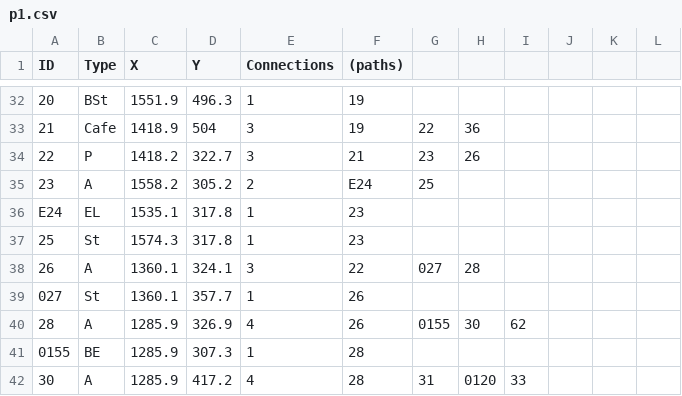
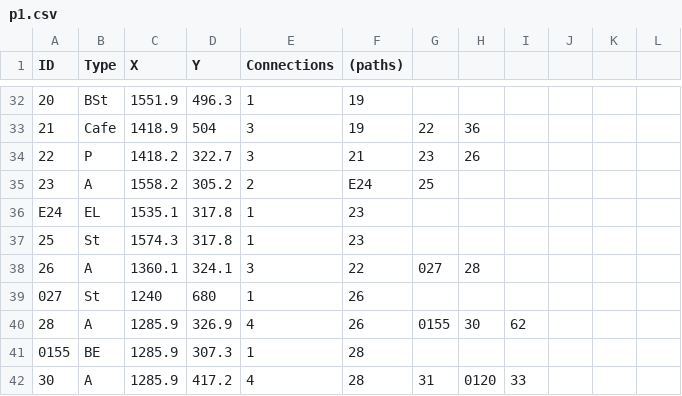
Before and after one commit to NCHS-Software-Engineering/hallway2026, a CSV file: client/public/p1.csv, drawn as a sheet; only a part is shown, gaps mark what is left out.

```diff
--- a/client/public/p1.csv
+++ b/client/public/p1.csv
@@ -38,3 +38,3 @@ E24,EL,1535.1,317.8,1,23
 26,A,1360.1,324.1,3,22,027,28
-027,St,1360.1,357.7,1,26
+027,St,1240,680,1,26
 28,A,1285.9,326.9,4,26,0155,30,62
```
Also changed, not shown: client/public/p2.csv, client/public/p3.csv, 1 other file.
